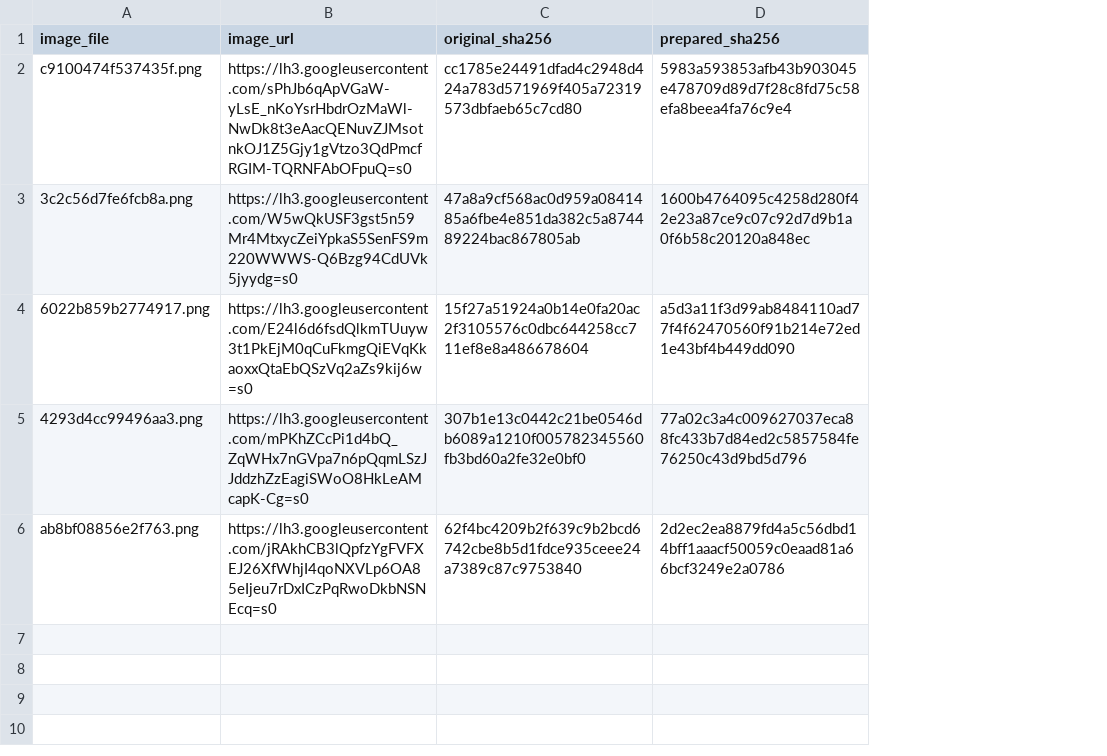
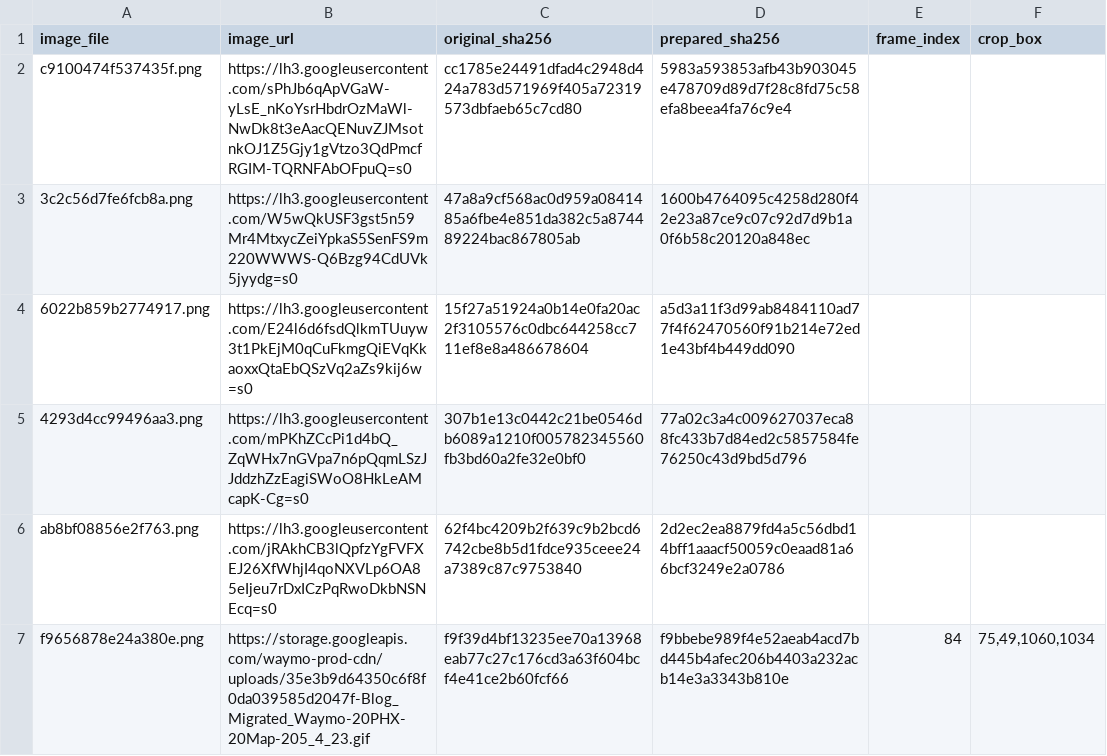
Before and after one commit to EwoutH/robotaxi_stats, a CSV file: areas/waymo/data/history_image_sources.csv, drawn as a sheet; the diff names each change by its address in the sheet, - before the commit and + after, or states it on an @@ line.

```diff
--- a/areas/waymo/data/history_image_sources.csv
+++ b/areas/waymo/data/history_image_sources.csv
+column E (frame_index), empty
+column F (crop_box), empty
+row 7: f9656878e24a380e.png | https://storage.googleapis.com/waymo-prod-cdn/uploads/35e3b9d64350c6f8f0da039585d2047f-Blog_Migrated_Waymo-20PHX-20Map-205_4_23.gif | f9f39d4bf13235ee70a13968eab77c27c176cd3a63f604bcf4e41ce2b60fcf66 | f9bbebe989f4e52aeab4acd7bd445b4afec206b4403a232acb14e3a3343b810e | 84 | 75,49,1060,1034
```
Also changed, not shown: areas/waymo/data/area_timeseries.csv, areas/waymo/data/history_sources.csv, 25 other files.
